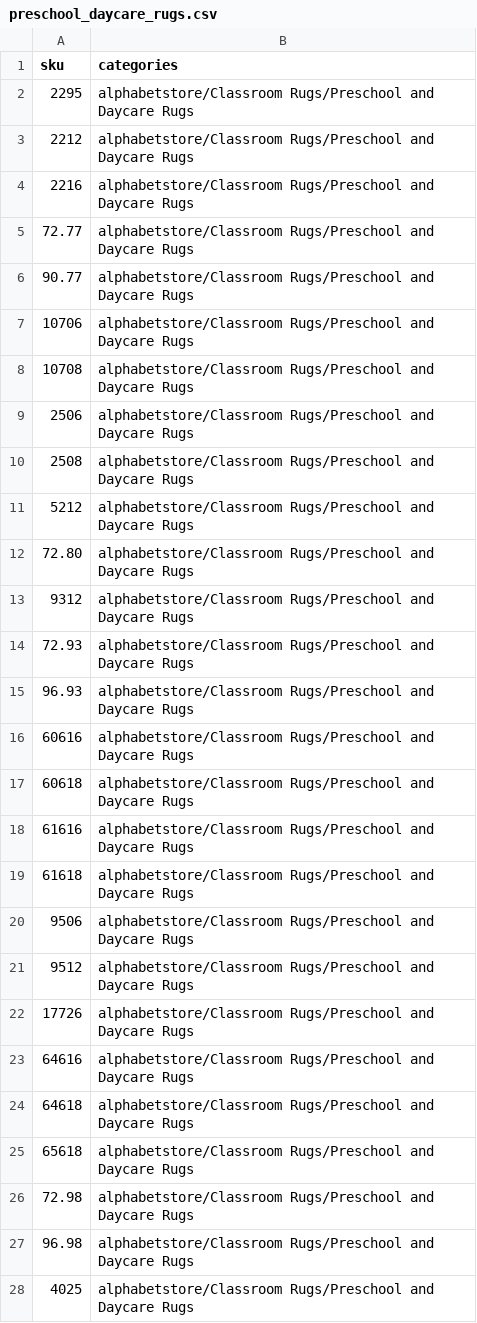
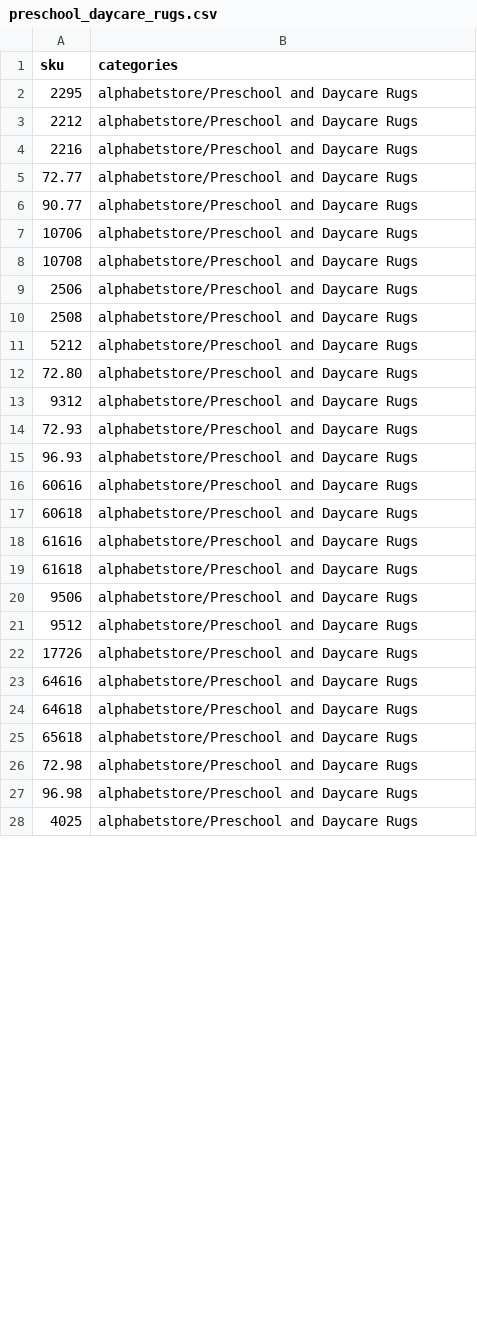
Before and after one commit to faramarza/SEO, a CSV file: docs/imports/preschool_daycare_rugs.csv, drawn as a sheet; only a part is shown; the diff covers the shown part only.

```diff
--- a/docs/imports/preschool_daycare_rugs.csv
+++ b/docs/imports/preschool_daycare_rugs.csv
@@ -1,28 +1,28 @@
 sku,categories
-2295,alphabetstore/Classroom Rugs/Preschool and Daycare Rugs
-2212,alphabetstore/Classroom Rugs/Preschool and Daycare Rugs
-2216,alphabetstore/Classroom Rugs/Preschool and Daycare Rugs
-72.77,alphabetstore/Classroom Rugs/Preschool and Daycare Rugs
-90.77,alphabetstore/Classroom Rugs/Preschool and Daycare Rugs
-10706,alphabetstore/Classroom Rugs/Preschool and Daycare Rugs
-10708,alphabetstore/Classroom Rugs/Preschool and Daycare Rugs
-2506,alphabetstore/Classroom Rugs/Preschool and Daycare Rugs
-2508,alphabetstore/Classroom Rugs/Preschool and Daycare Rugs
-5212,alphabetstore/Classroom Rugs/Preschool and Daycare Rugs
-72.80,alphabetstore/Classroom Rugs/Preschool and Daycare Rugs
-9312,alphabetstore/Classroom Rugs/Preschool and Daycare Rugs
-72.93,alphabetstore/Classroom Rugs/Preschool and Daycare Rugs
-96.93,alphabetstore/Classroom Rugs/Preschool and Daycare Rugs
-60616,alphabetstore/Classroom Rugs/Preschool and Daycare Rugs
-60618,alphabetstore/Classroom Rugs/Preschool and Daycare Rugs
-61616,alphabetstore/Classroom Rugs/Preschool and Daycare Rugs
-61618,alphabetstore/Classroom Rugs/Preschool and Daycare Rugs
-9506,alphabetstore/Classroom Rugs/Preschool and Daycare Rugs
-9512,alphabetstore/Classroom Rugs/Preschool and Daycare Rugs
-17726,alphabetstore/Classroom Rugs/Preschool and Daycare Rugs
-64616,alphabetstore/Classroom Rugs/Preschool and Daycare Rugs
-64618,alphabetstore/Classroom Rugs/Preschool and Daycare Rugs
-65618,alphabetstore/Classroom Rugs/Preschool and Daycare Rugs
-72.98,alphabetstore/Classroom Rugs/Preschool and Daycare Rugs
-96.98,alphabetstore/Classroom Rugs/Preschool and Daycare Rugs
-4025,alphabetstore/Classroom Rugs/Preschool and Daycare Rugs
+2295,alphabetstore/Preschool and Daycare Rugs
+2212,alphabetstore/Preschool and Daycare Rugs
+2216,alphabetstore/Preschool and Daycare Rugs
+72.77,alphabetstore/Preschool and Daycare Rugs
+90.77,alphabetstore/Preschool and Daycare Rugs
+10706,alphabetstore/Preschool and Daycare Rugs
+10708,alphabetstore/Preschool and Daycare Rugs
+2506,alphabetstore/Preschool and Daycare Rugs
+2508,alphabetstore/Preschool and Daycare Rugs
+5212,alphabetstore/Preschool and Daycare Rugs
+72.80,alphabetstore/Preschool and Daycare Rugs
+9312,alphabetstore/Preschool and Daycare Rugs
+72.93,alphabetstore/Preschool and Daycare Rugs
+96.93,alphabetstore/Preschool and Daycare Rugs
+60616,alphabetstore/Preschool and Daycare Rugs
+60618,alphabetstore/Preschool and Daycare Rugs
+61616,alphabetstore/Preschool and Daycare Rugs
+61618,alphabetstore/Preschool and Daycare Rugs
+9506,alphabetstore/Preschool and Daycare Rugs
+9512,alphabetstore/Preschool and Daycare Rugs
+17726,alphabetstore/Preschool and Daycare Rugs
+64616,alphabetstore/Preschool and Daycare Rugs
+64618,alphabetstore/Preschool and Daycare Rugs
+65618,alphabetstore/Preschool and Daycare Rugs
+72.98,alphabetstore/Preschool and Daycare Rugs
+96.98,alphabetstore/Preschool and Daycare Rugs
+4025,alphabetstore/Preschool and Daycare Rugs
```
Also changed, not shown: 8 edited cells elsewhere in this file, 1 other file.
